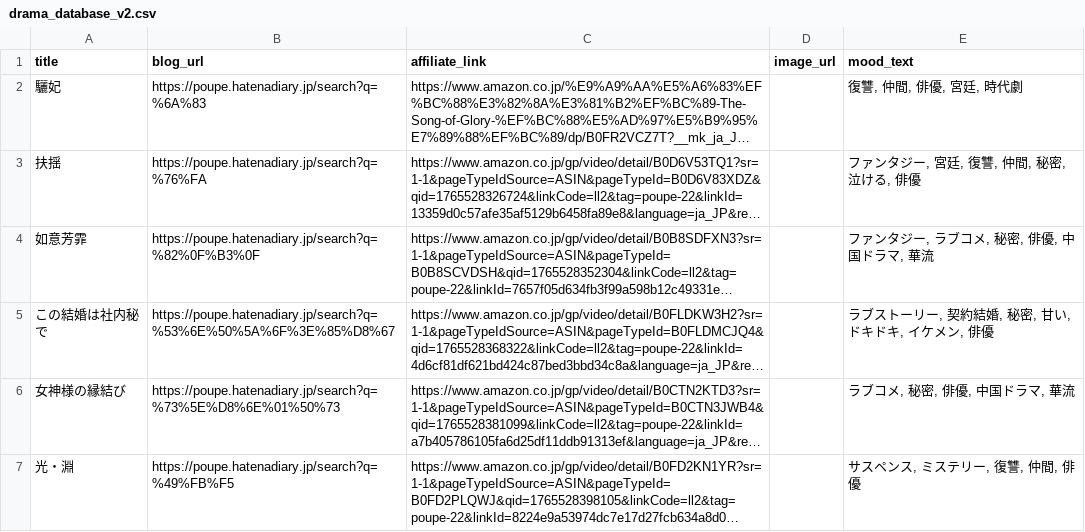
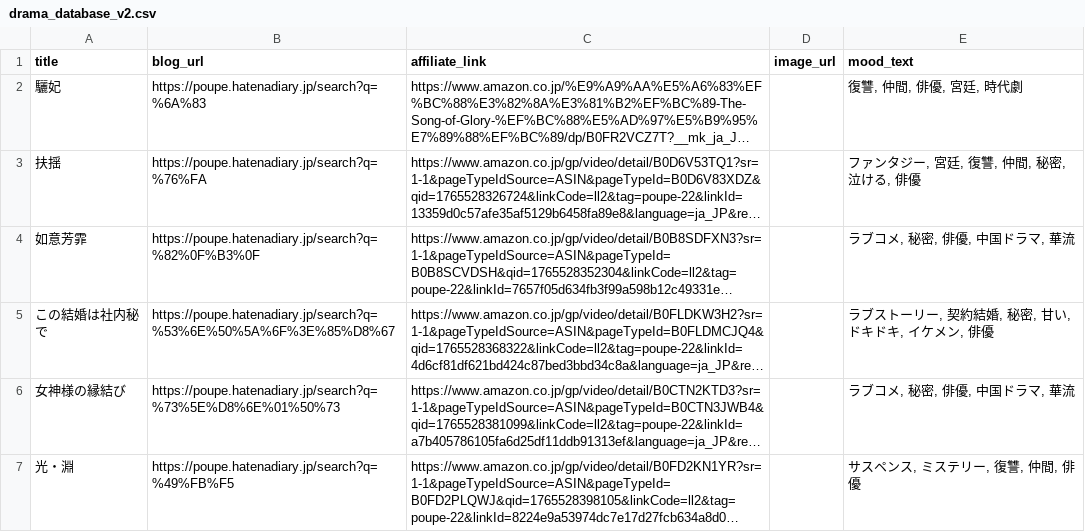
Before and after one commit to huazishanben7-afk/china-drama-app, a CSV file: public/data/drama_database_v2.csv, drawn as a sheet; only a part is shown; long unchanged cells end in …; the diff covers the shown part only; the diff names each change by its address in the sheet, - before the commit and + after, or states it on an @@ line.

Commit message:
CSVデータ修正：タグ内容修正

```diff
--- a/public/data/drama_database_v2.csv
+++ b/public/data/drama_database_v2.csv
-E4 (mood_text): ファンタジー, ラブコメ, 秘密, 俳優, 中国ドラマ, 華流
+E4 (mood_text): ラブコメ, 秘密, 俳優, 中国ドラマ, 華流
```
Also changed, not shown: 19 edited cells elsewhere in this file.
